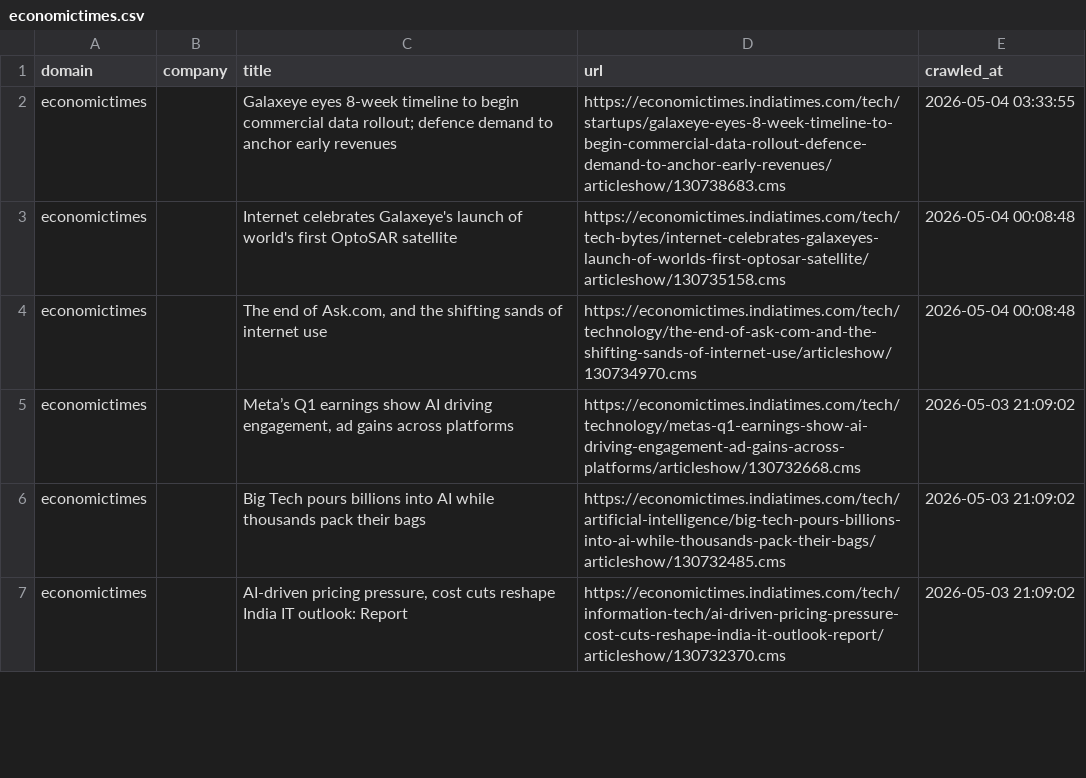
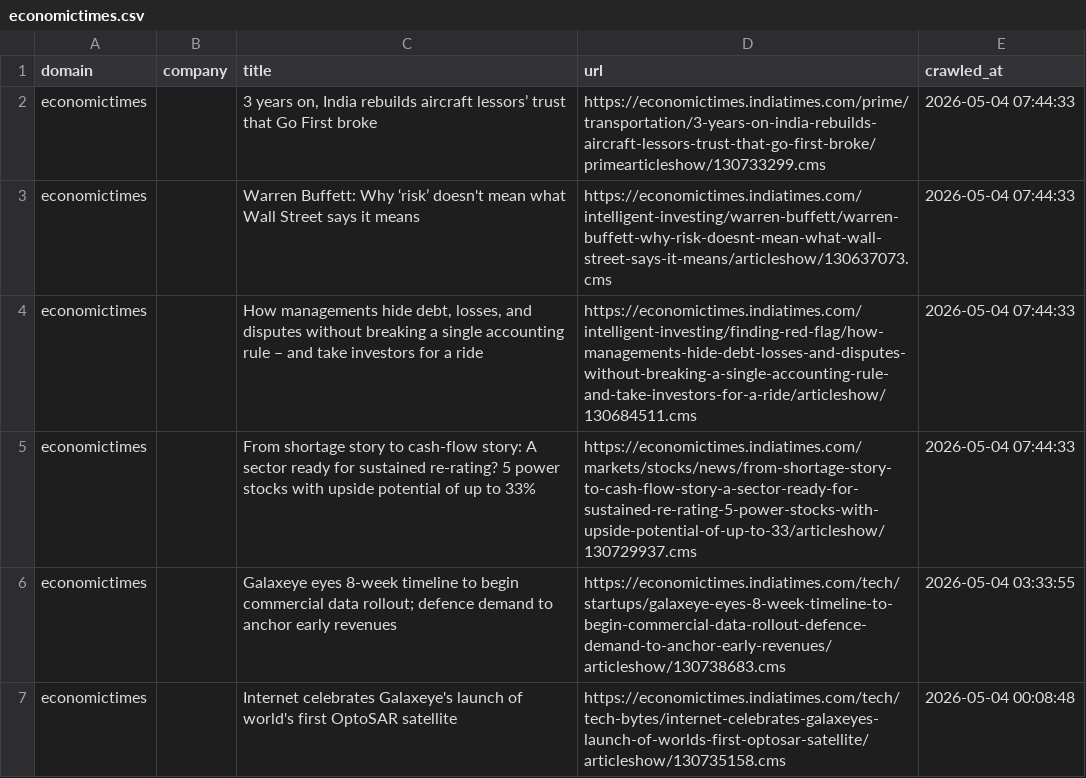
Before and after one commit to levelupup/news_crawler, a CSV file: data/economictimes.csv, drawn as a sheet; only a part is shown; the shorter side is filled out with more unchanged rows; the diff names each change by its address in the sheet, - before the commit and + after, or states it on an @@ line.

```diff
--- a/data/economictimes.csv
+++ b/data/economictimes.csv
+row 2: economictimes |  | 3 years on, India rebuilds aircraft lessors’ trust that Go First broke | https://economictimes.indiatimes.com/prime/transportation/3-years-on-india-rebuilds-aircraft-lessors-trust-that-go-first-broke/primearticleshow/130733299.cms | 2026-05-04 07:44:33
+row 3: economictimes |  | Warren Buffett: Why ‘risk’ doesn't mean what Wall Street says it means | https://economictimes.indiatimes.com/intelligent-investing/warren-buffett/warren-buffett-why-risk-doesnt-mean-what-wall-street-says-it-means/articleshow/130637073.cms | 2026-05-04 07:44:33
+row 4: economictimes |  | How managements hide debt, losses, and disputes without breaking a single accounting rule – and take investors for a ride | https://economictimes.indiatimes.com/intelligent-investing/finding-red-flag/how-managements-hide-debt-losses-and-disputes-without-breaking-a-single-accounting-rule-and-take-investors-for-a-ride/articleshow/130684511.cms | 2026-05-04 07:44:33
+row 5: economictimes |  | From shortage story to cash-flow story: A sector ready for sustained re-rating? 5 power stocks with upside potential of up to 33% | https://economictimes.indiatimes.com/markets/stocks/news/from-shortage-story-to-cash-flow-story-a-sector-ready-for-sustained-re-rating-5-power-stocks-with-upside-potential-of-up-to-33/articleshow/130729937.cms | 2026-05-04 07:44:33
```
Also changed, not shown: data/bloomberg.csv, data/ifeng.csv, 10 other files.
